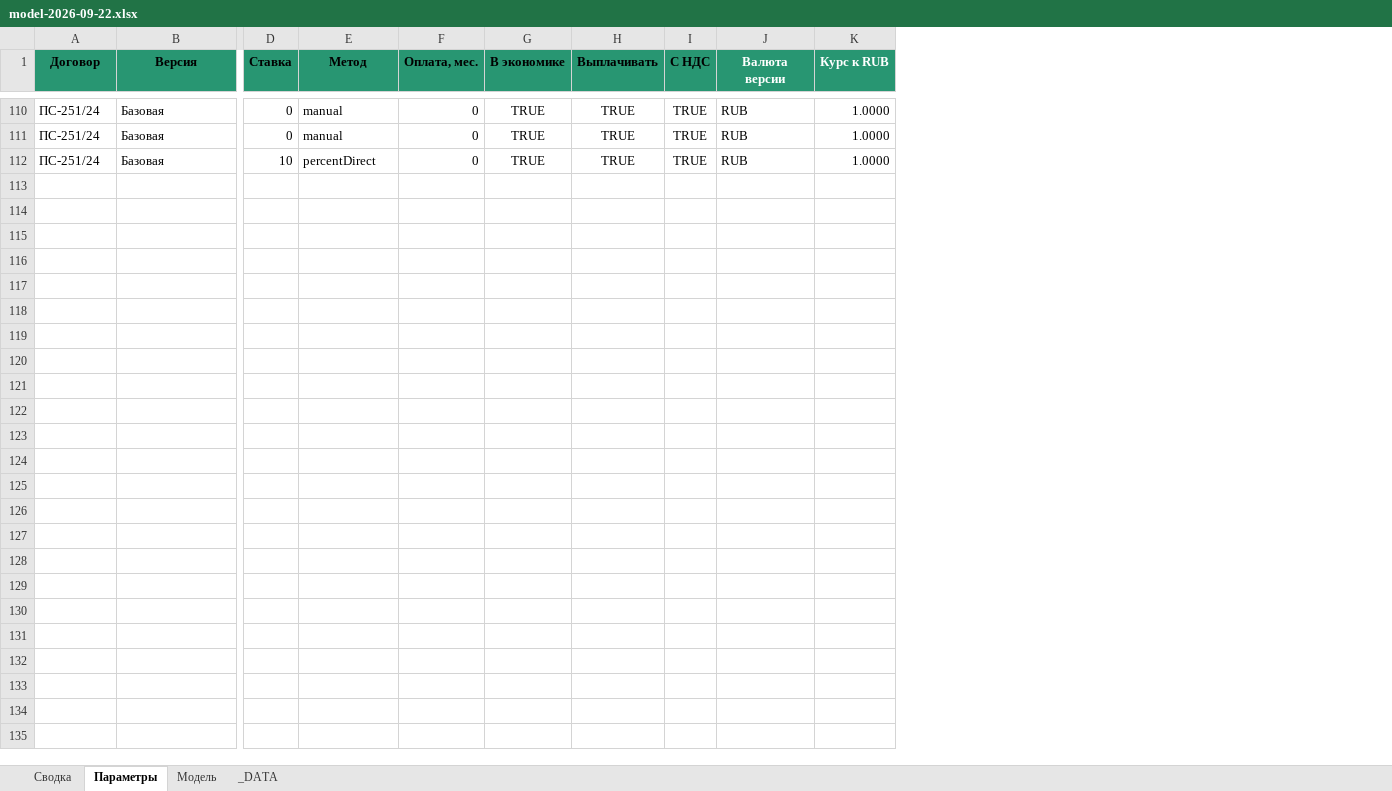
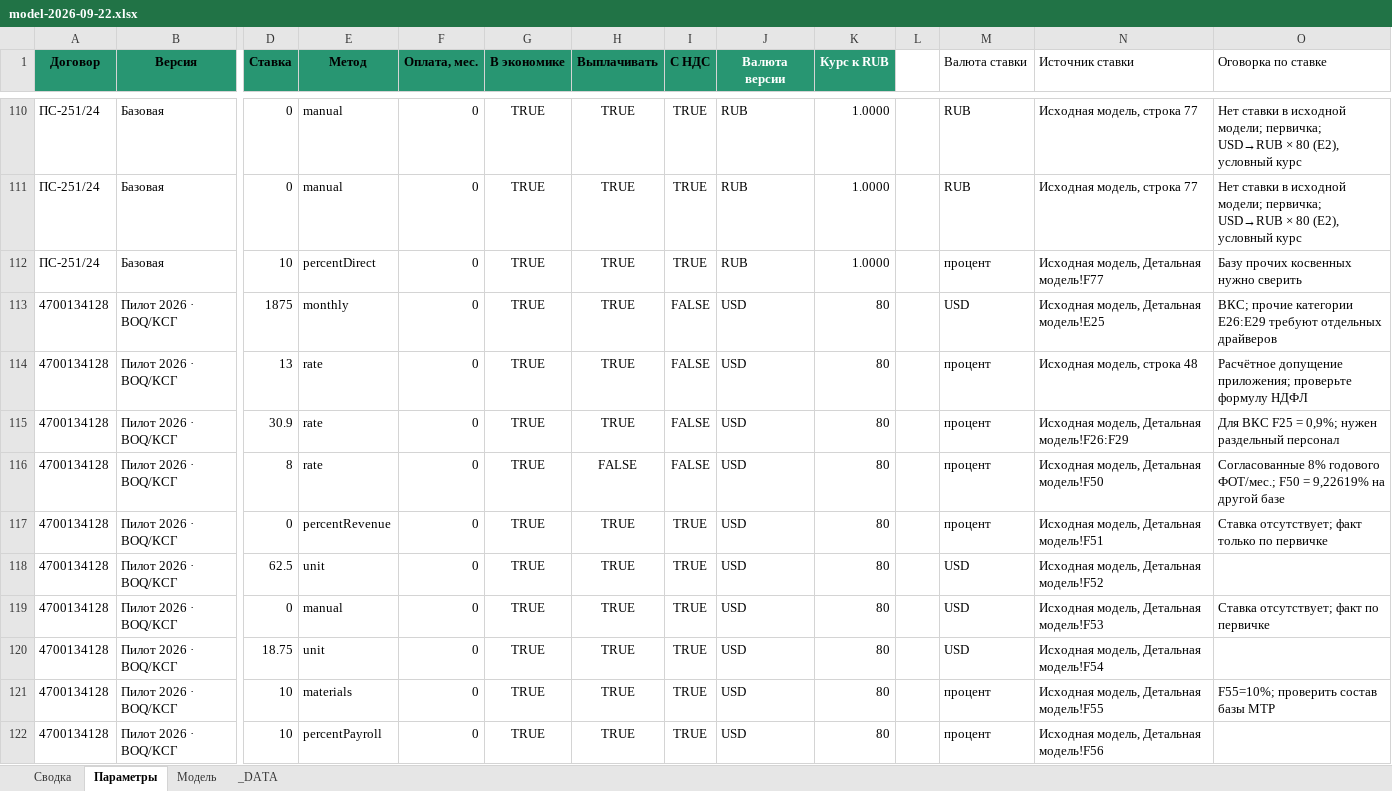
Before and after one commit to shotik83-netizen/model, an Excel workbook: data/contractors/c1/models/model-2026-09-22.xlsx, sheet Параметры, drawn as a sheet; only a part is shown, gaps mark what is left out; values as stored, in another font and other column widths than the file's, no borders; rows hold the shown columns only; the diff covers the shown part only; the diff names each change by its address in the sheet, - before the commit and + after, or states it on an @@ line.

```diff
--- a/data/contractors/c1/models/model-2026-09-22.xlsx (sheet Параметры)
+++ b/data/contractors/c1/models/model-2026-09-22.xlsx (sheet Параметры)
+column L, empty
+column M (Валюта ставки), rows 110-112: RUB | RUB | процент
+column N (Источник ставки), rows 110-112: Исходная модель, строка 77 | Исходная модель, строка 77 | Исходная модель, Детальная модель!F77
+column O (Оговорка по ставке), rows 110-112: Нет ставки в исходной модели; первичка; USD→RUB × 80 (E2), условный курс | Нет ставки в исходной модели; первичка; USD→RUB × 80 (E2), условный курс | Базу прочих косвенных нужно сверить
+row 113: 4700134128 | Пилот 2026 · BOQ/КСГ | 1875 | monthly | 0 | TRUE | TRUE | FALSE | USD | 80 |  | USD | Исходная модель, Детальная модель!E25 | ВКС; прочие категории E26:E29 требуют отдельных драйверов
+row 114: 4700134128 | Пилот 2026 · BOQ/КСГ | 13 | rate | 0 | TRUE | TRUE | FALSE | USD | 80 |  | процент | Исходная модель, строка 48 | Расчётное допущение приложения; проверьте формулу НДФЛ
+row 115: 4700134128 | Пилот 2026 · BOQ/КСГ | 30.9 | rate | 0 | TRUE | TRUE | FALSE | USD | 80 |  | процент | Исходная модель, Детальная модель!F26:F29 | Для ВКС F25 = 0,9%; нужен раздельный персонал
+row 116: 4700134128 | Пилот 2026 · BOQ/КСГ | 8 | rate | 0 | TRUE | FALSE | FALSE | USD | 80 |  | процент | Исходная модель, Детальная модель!F50 | Согласованные 8% годового ФОТ/мес.; F50 = 9,22619% на другой базе
+row 117: 4700134128 | Пилот 2026 · BOQ/КСГ | 0 | percentRevenue | 0 | TRUE | TRUE | TRUE | USD | 80 |  | процент | Исходная модель, Детальная модель!F51 | Ставка отсутствует; факт только по первичке
+row 118: 4700134128 | Пилот 2026 · BOQ/КСГ | 62.5 | unit | 0 | TRUE | TRUE | TRUE | USD | 80 |  | USD | Исходная модель, Детальная модель!F52
+row 119: 4700134128 | Пилот 2026 · BOQ/КСГ | 0 | manual | 0 | TRUE | TRUE | TRUE | USD | 80 |  | USD | Исходная модель, Детальная модель!F53 | Ставка отсутствует; факт по первичке
+row 120: 4700134128 | Пилот 2026 · BOQ/КСГ | 18.75 | unit | 0 | TRUE | TRUE | TRUE | USD | 80 |  | USD | Исходная модель, Детальная модель!F54
+row 121: 4700134128 | Пилот 2026 · BOQ/КСГ | 10 | materials | 0 | TRUE | TRUE | TRUE | USD | 80 |  | процент | Исходная модель, Детальная модель!F55 | F55=10%; проверить состав базы МТР
+row 122: 4700134128 | Пилот 2026 · BOQ/КСГ | 10 | percentPayroll | 0 | TRUE | TRUE | TRUE | USD | 80 |  | процент | Исходная модель, Детальная модель!F56
```
Also changed, not shown: 27 added rows and 115 edited cells elsewhere in this sheet, sheet Модель, sheet Сводка, sheet _DATA.
